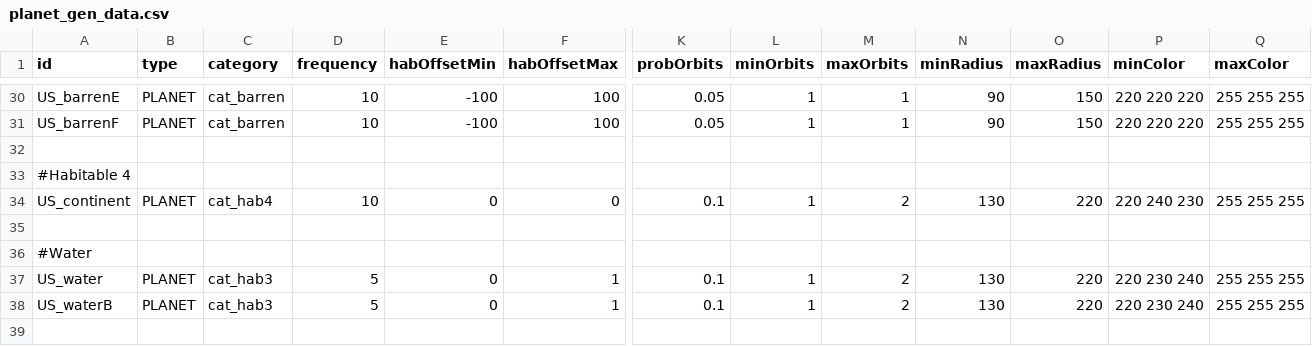
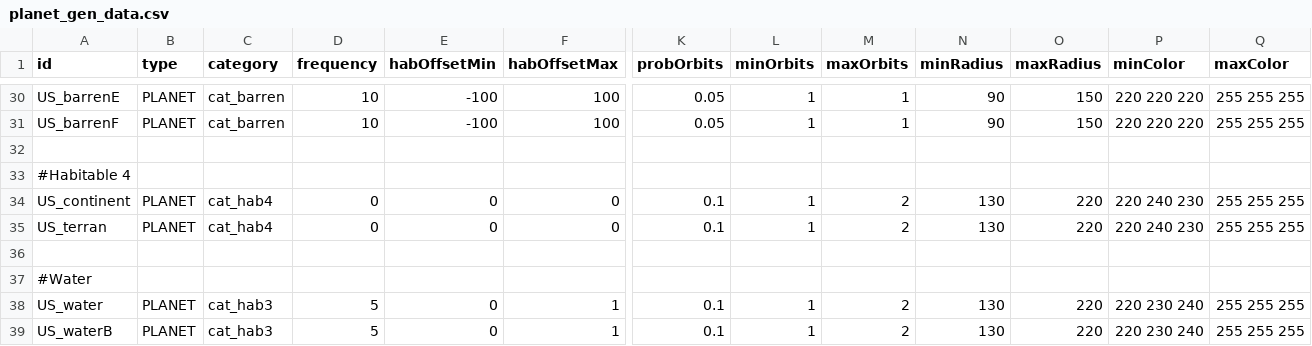
Before and after one commit to JamesTripleQ/Unknown-Skies, a CSV file: data/campaign/procgen/planet_gen_data.csv, drawn as a sheet; only a part is shown, gaps mark what is left out; the shorter side is filled out with more unchanged rows; rows hold the shown columns only; the diff names each change by its address in the sheet, - before the commit and + after, or states it on an @@ line.

Commit message:
jungle and terran

```diff
--- a/data/campaign/procgen/planet_gen_data.csv
+++ b/data/campaign/procgen/planet_gen_data.csv
-D34 (frequency): 10
+D34 (frequency): 0
+row 35: US_terran | PLANET | cat_hab4 | 0 | 0 | 0 | 0.1 | 1 | 2 | 130 | 220 | 220 240 230 | 255 255 255
```
Also changed, not shown: 6 other files.
